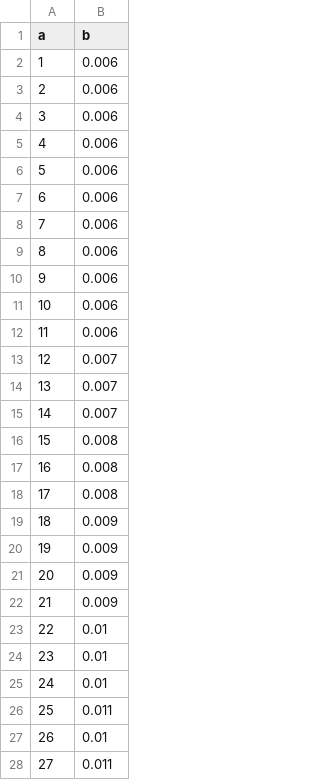
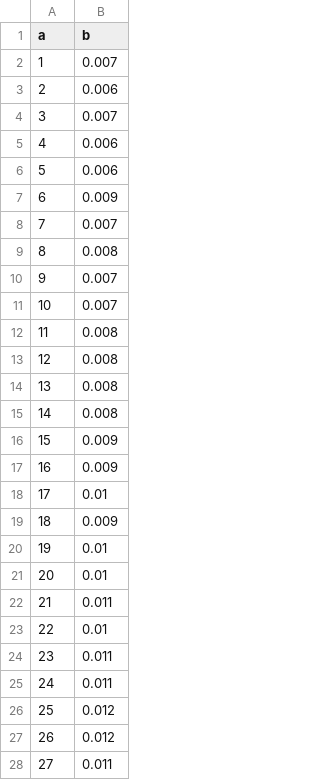
Before and after one commit to AleexHrB/AMMM-MIRI, a CSV file: testing/greedyTimeThird.csv, drawn as a sheet; only a part is shown; the diff covers the shown part only.

```diff
--- a/testing/greedyTimeThird.csv
+++ b/testing/greedyTimeThird.csv
@@ -1,28 +1,28 @@
 a,b
-1,0.006
+1,0.007
 2,0.006
-3,0.006
+3,0.007
 4,0.006
 5,0.006
-6,0.006
-7,0.006
-8,0.006
-9,0.006
-10,0.006
-11,0.006
-12,0.007
-13,0.007
-14,0.007
-15,0.008
-16,0.008
-17,0.008
+6,0.009
+7,0.007
+8,0.008
+9,0.007
+10,0.007
+11,0.008
+12,0.008
+13,0.008
+14,0.008
+15,0.009
+16,0.009
+17,0.01
 18,0.009
-19,0.009
-20,0.009
-21,0.009
+19,0.01
+20,0.01
+21,0.011
 22,0.01
-23,0.01
-24,0.01
-25,0.011
-26,0.01
+23,0.011
+24,0.011
+25,0.012
+26,0.012
 27,0.011
```
Also changed, not shown: 57 edited cells elsewhere in this file, testing/greedyTimeFirst.csv, testing/greedyTimeSecond.csv, 3 other files.
